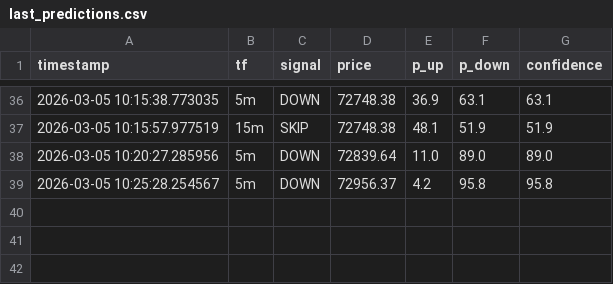
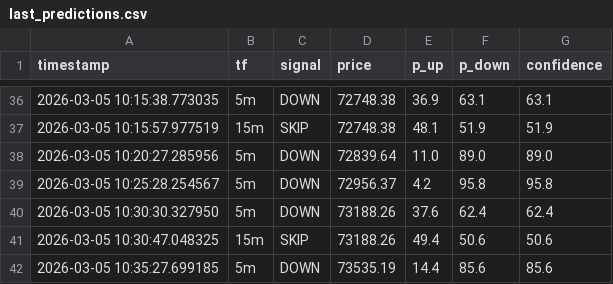
Before and after one commit to satish05112003/btc-predictor, a CSV file: last_predictions.csv, drawn as a sheet; only a part is shown, gaps mark what is left out.

```diff
--- a/last_predictions.csv
+++ b/last_predictions.csv
@@ -39 +39,4 @@ timestamp,tf,signal,price,p_up,p_down,confidence
 2026-03-05 10:25:28.254567,5m,DOWN,72956.37,4.2,95.8,95.8
+2026-03-05 10:30:30.327950,5m,DOWN,73188.26,37.6,62.4,62.4
+2026-03-05 10:30:47.048325,15m,SKIP,73188.26,49.4,50.6,50.6
+2026-03-05 10:35:27.699185,5m,DOWN,73535.19,14.4,85.6,85.6
```
Also changed, not shown: mistakes_dataset.csv, prediction_performance.csv, 2 other files.
